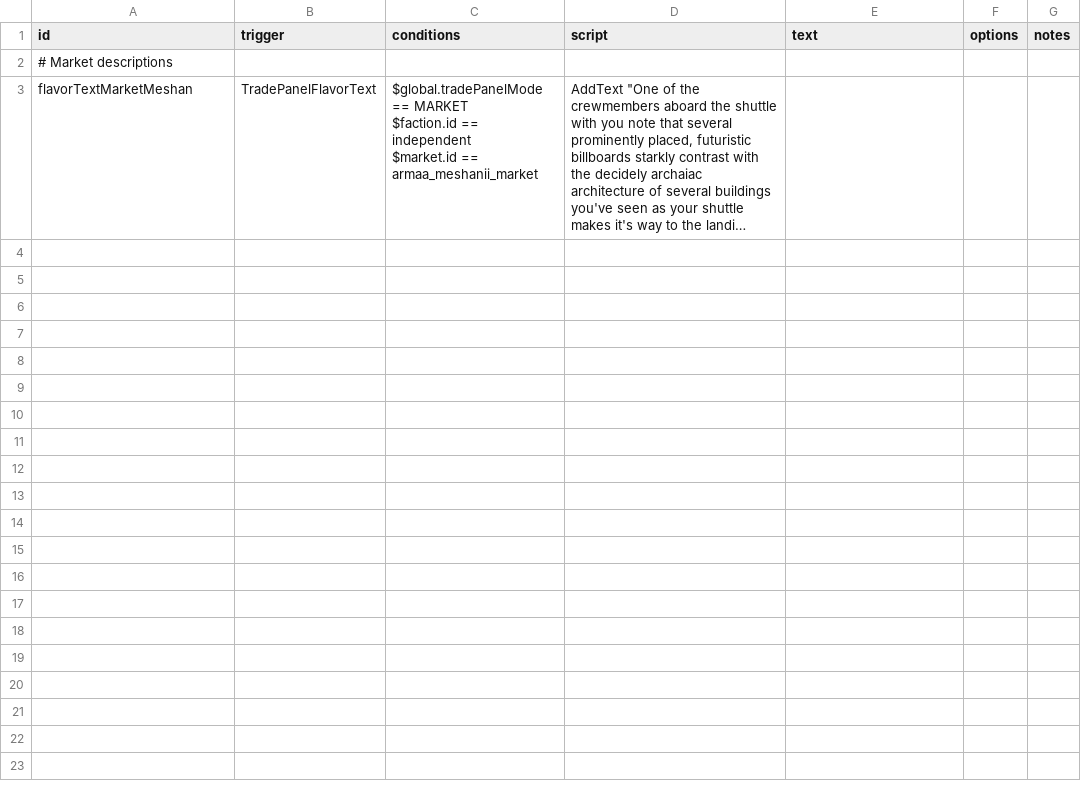
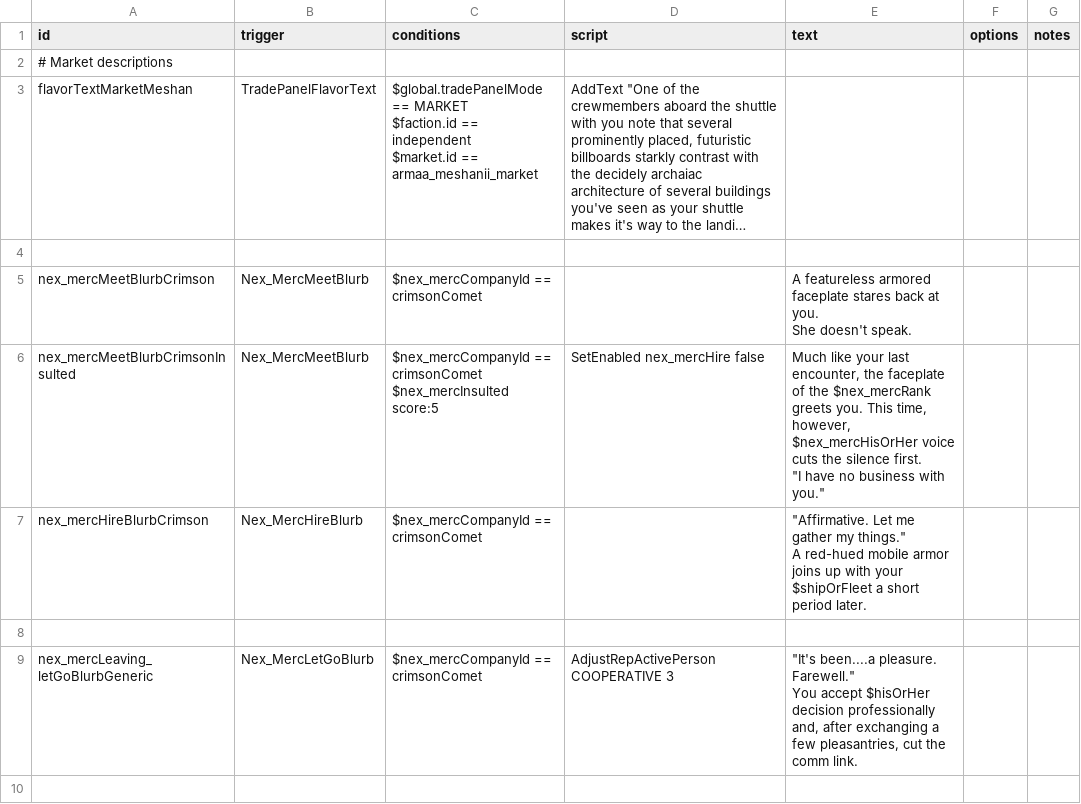
Before and after one commit to gomarz/SS-armaa, a CSV file: data/campaign/rules.csv, drawn as a sheet; only a part is shown; long unchanged cells end in …; ↵ is a line break in a cell; the diff covers the shown part only; the diff names each change by its address in the sheet, - before the commit and + after, or states it on an @@ line.

Commit message:
Altagrave Crimson/ Nex

```diff
--- a/data/campaign/rules.csv
+++ b/data/campaign/rules.csv
+row 4: (empty)
+row 5: nex_mercMeetBlurbCrimson | Nex_MercMeetBlurb | $nex_mercCompanyId == crimsonComet |  | A featureless armored faceplate stares back at you. ↵ She doesn't speak.
+row 6: nex_mercMeetBlurbCrimsonInsulted | Nex_MercMeetBlurb | $nex_mercCompanyId == crimsonComet ↵ $nex_mercInsulted score:5 | SetEnabled nex_mercHire false | Much like your last encounter, the faceplate of the $nex_mercRank greets you. This time, however, $nex_mercHisOrHer voice cuts the silence first. ↵ "I have no business with you."
+row 7: nex_mercHireBlurbCrimson | Nex_MercHireBlurb | $nex_mercCompanyId == crimsonComet |  | "Affirmative. Let me gather my things." ↵ A red-hued mobile armor joins up with your $shipOrFleet a short period later.
+row 8: (empty)
+row 9: nex_mercLeaving_letGoBlurbGeneric | Nex_MercLetGoBlurb | $nex_mercCompanyId == crimsonComet | AdjustRepActivePerson COOPERATIVE 3 | "It's been....a pleasure. Farewell." ↵ You accept $hisOrHer decision professionally and, after exchanging a few pleasantries, cut the comm link.
+row 10: (empty)
```
Also changed, not shown: 6 added rows elsewhere in this file, data/hulls/ship_data.csv, data/trails/trail_data.csv, 36 other files.
